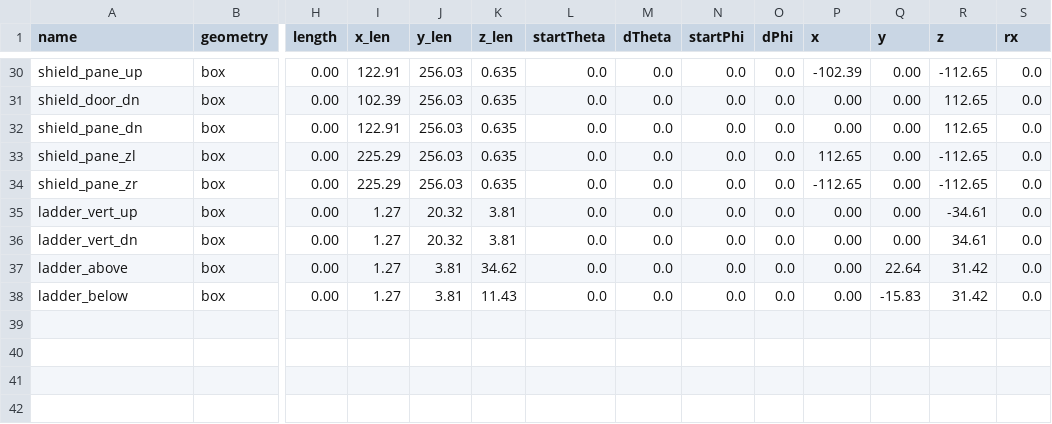
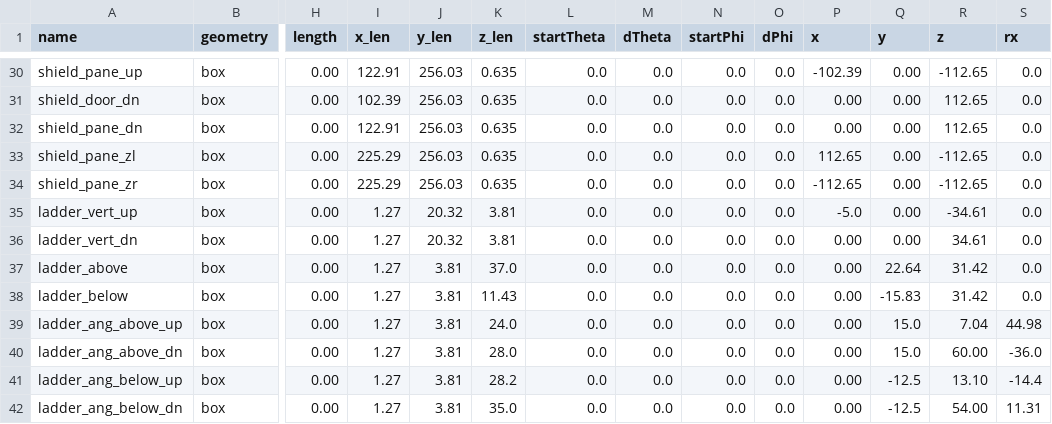
Before and after one commit to dflay/g4He3, a CSV file: input/He3-parts.csv, drawn as a sheet; only a part is shown, gaps mark what is left out; rows hold the shown columns only; the diff names each change by its address in the sheet, - before the commit and + after, or states it on an @@ line.

Commit message:
Finished target ladder plate geometry

```diff
--- a/input/He3-parts.csv
+++ b/input/He3-parts.csv
-P35 (x): 0.00
+P35 (x): -5.0
-K37 (z_len): 34.62
+K37 (z_len): 37.0
+row 39: ladder_ang_above_up | box | 0.00 | 1.27 | 3.81 | 24.0 | 0.0 | 0.0 | 0.0 | 0.0 | 0.00 | 15.0 | 7.04 | 44.98
+row 40: ladder_ang_above_dn | box | 0.00 | 1.27 | 3.81 | 28.0 | 0.0 | 0.0 | 0.0 | 0.0 | 0.00 | 15.0 | 60.00 | -36.0
+row 41: ladder_ang_below_up | box | 0.00 | 1.27 | 3.81 | 28.2 | 0.0 | 0.0 | 0.0 | 0.0 | 0.00 | -12.5 | 13.10 | -14.4
+row 42: ladder_ang_below_dn | box | 0.00 | 1.27 | 3.81 | 35.0 | 0.0 | 0.0 | 0.0 | 0.0 | 0.00 | -12.5 | 54.00 | 11.31
```
Also changed, not shown: 1 other file.
